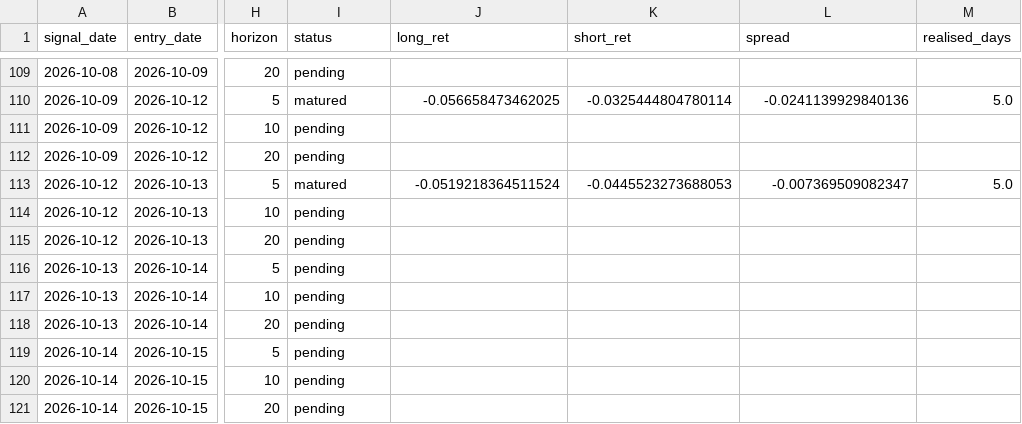
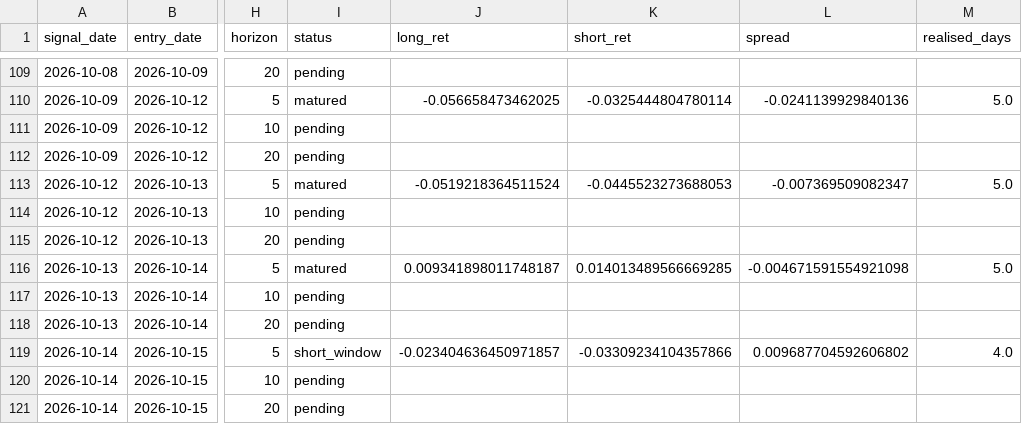
Before and after one commit to Wei-TingHsu/regime-aware-signal, a CSV file: processed/forward_ledger.csv, drawn as a sheet; only a part is shown, gaps mark what is left out; the diff covers the shown part only; the diff names each change by its address in the sheet, - before the commit and + after, or states it on an @@ line.

Commit message:
Why it moved: window rule promoted within the registered leg definition (T-G, no re-cut); T-H residual momentum FAIL x5 (#67 wrong, tally 56); T-A swept cell survives null; TRACK 3.34 alpha conditions, MASTER row 48, CURRENT_STATE 18.36

```diff
--- a/processed/forward_ledger.csv
+++ b/processed/forward_ledger.csv
-I116 (status): pending
+I116 (status): matured
-J116 (long_ret): (empty)
+J116 (long_ret): 0.009341898011748187
-K116 (short_ret): (empty)
+K116 (short_ret): 0.014013489566669285
-L116 (spread): (empty)
+L116 (spread): -0.004671591554921098
-M116 (realised_days): (empty)
+M116 (realised_days): 5.0
-I119 (status): pending
+I119 (status): short_window
-J119 (long_ret): (empty)
+J119 (long_ret): -0.023404636450971857
-K119 (short_ret): (empty)
+K119 (short_ret): -0.03309234104357866
-L119 (spread): (empty)
+L119 (spread): 0.009687704592606802
-M119 (realised_days): (empty)
+M119 (realised_days): 4.0
```
Also changed, not shown: 6 added rows and 20 edited cells elsewhere in this file, processed/read_8k.csv, 32 other files.
